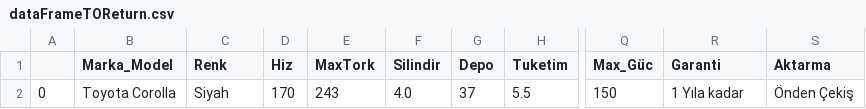
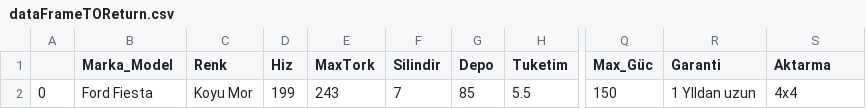
Before and after one commit to selimvuz/Carculator, a CSV file: dataFrameTOReturn.csv, drawn as a sheet; only a part is shown, gaps mark what is left out; the diff names each change by its address in the sheet, - before the commit and + after, or states it on an @@ line.

```diff
--- a/dataFrameTOReturn.csv
+++ b/dataFrameTOReturn.csv
-B2 (Marka_Model): Toyota Corolla
+B2 (Marka_Model): Ford Fiesta
-C2 (Renk): Siyah
+C2 (Renk): Koyu Mor
-D2 (Hiz): 170
+D2 (Hiz): 199
-F2 (Silindir): 4.0
+F2 (Silindir): 7
-G2 (Depo): 37
+G2 (Depo): 85
-R2 (Garanti): 1 Yıla kadar
+R2 (Garanti): 1 YIldan uzun
-S2 (Aktarma): Önden Çekiş
+S2 (Aktarma): 4x4
```
Also changed, not shown: 5 other files.
